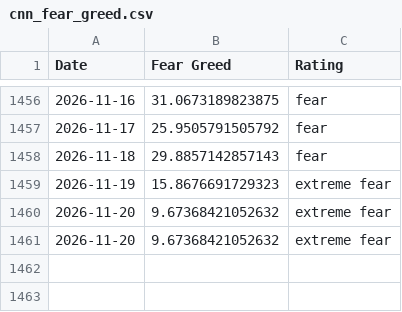
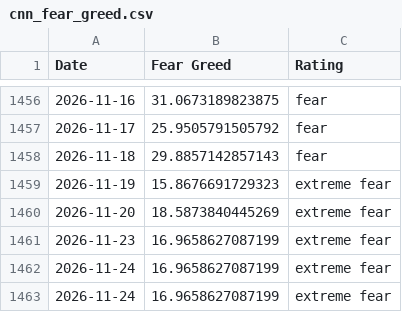
Before and after one commit to whit3rabbit/fear-greed-data, a CSV file: datasets/cnn_fear_greed.csv, drawn as a sheet; only a part is shown, gaps mark what is left out.

```diff
--- a/datasets/cnn_fear_greed.csv
+++ b/datasets/cnn_fear_greed.csv
@@ -1459,3 +1459,5 @@ Date,Fear Greed,Rating
 2026-11-19,15.8676691729323,extreme fear
-2026-11-20,9.67368421052632,extreme fear
-2026-11-20,9.67368421052632,extreme fear
+2026-11-20,18.5873840445269,extreme fear
+2026-11-23,16.9658627087199,extreme fear
+2026-11-24,16.9658627087199,extreme fear
+2026-11-24,16.9658627087199,extreme fear
```
Also changed, not shown: fear-greed.csv, 1 other file.
